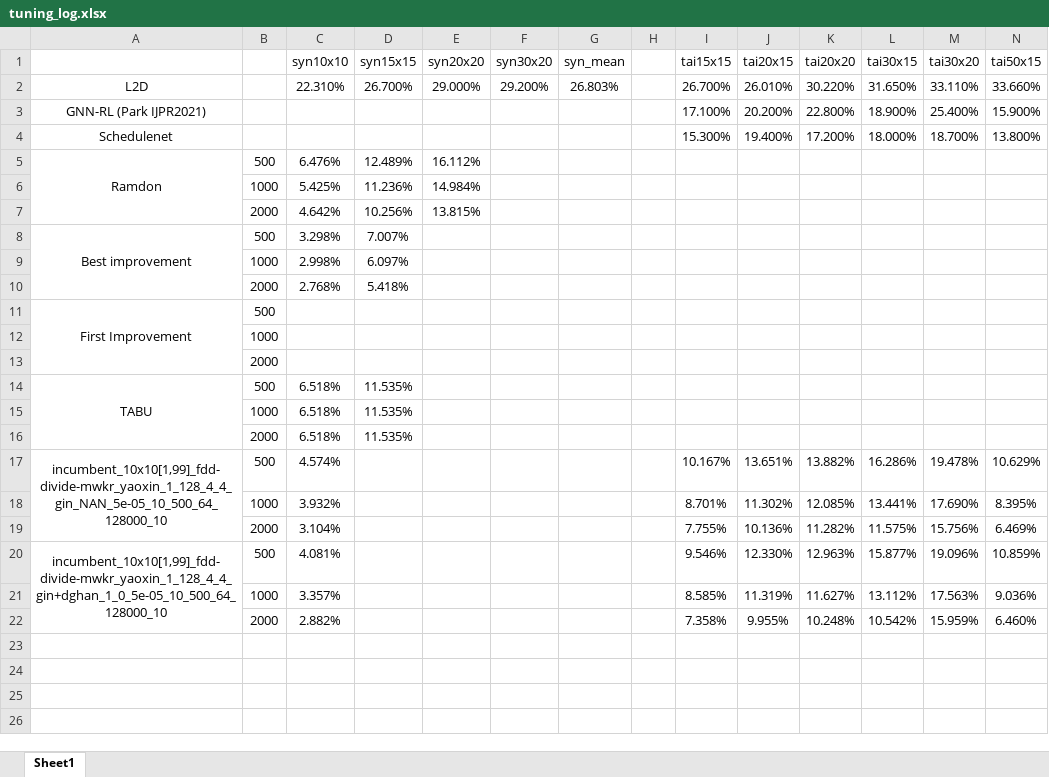
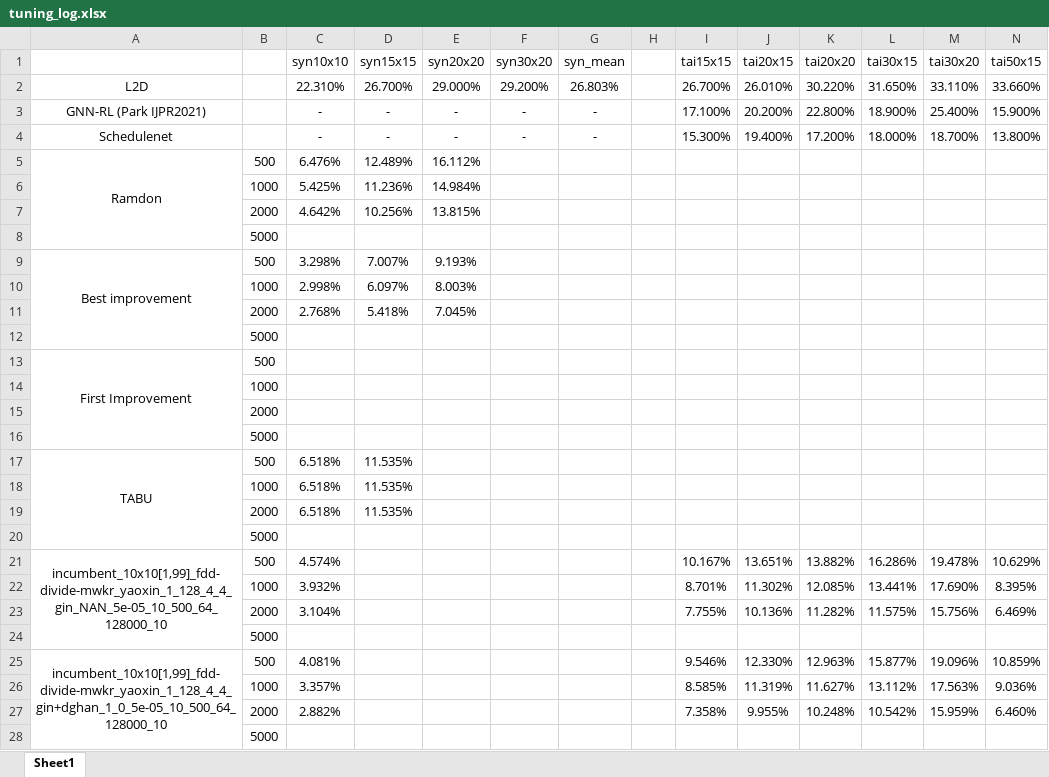
Before and after one commit to zcaicaros/L2S, an Excel workbook: test_results/tuning_log.xlsx, sheet Sheet1, drawn as a sheet; only a part is shown; values as stored, in another font and other column widths than the file's, no borders; addresses are those after the commit; rows hold the shown columns only; the diff names each change by its address in the sheet, - before the commit and + after, or states it on an @@ line.

```diff
--- a/test_results/tuning_log.xlsx (sheet Sheet1)
+++ b/test_results/tuning_log.xlsx (sheet Sheet1)
-C3:C4 (syn10x10): (empty)
+C3:C4 (syn10x10): -
-D3:D4 (syn15x15): (empty)
+D3:D4 (syn15x15): -
-E3:E4 (syn20x20): (empty)
+E3:E4 (syn20x20): -
-F3:F4 (syn30x20): (empty)
+F3:F4 (syn30x20): -
-G3:G4 (syn_mean): (empty)
+G3:G4 (syn_mean): -
+row 8:  | 5000
-E9 (syn20x20): (empty)
+E9 (syn20x20): 9.193%
-E10 (syn20x20): (empty)
+E10 (syn20x20): 8.003%
-E11 (syn20x20): (empty)
+E11 (syn20x20): 7.045%
+row 12:  | 5000
+row 16:  | 5000
+row 20:  | 5000
+row 24:  | 5000
+row 28:  | 5000
```
Also changed, not shown: formulas that keep their value, test_results/results_to_present.xlsx, 34 other files.
